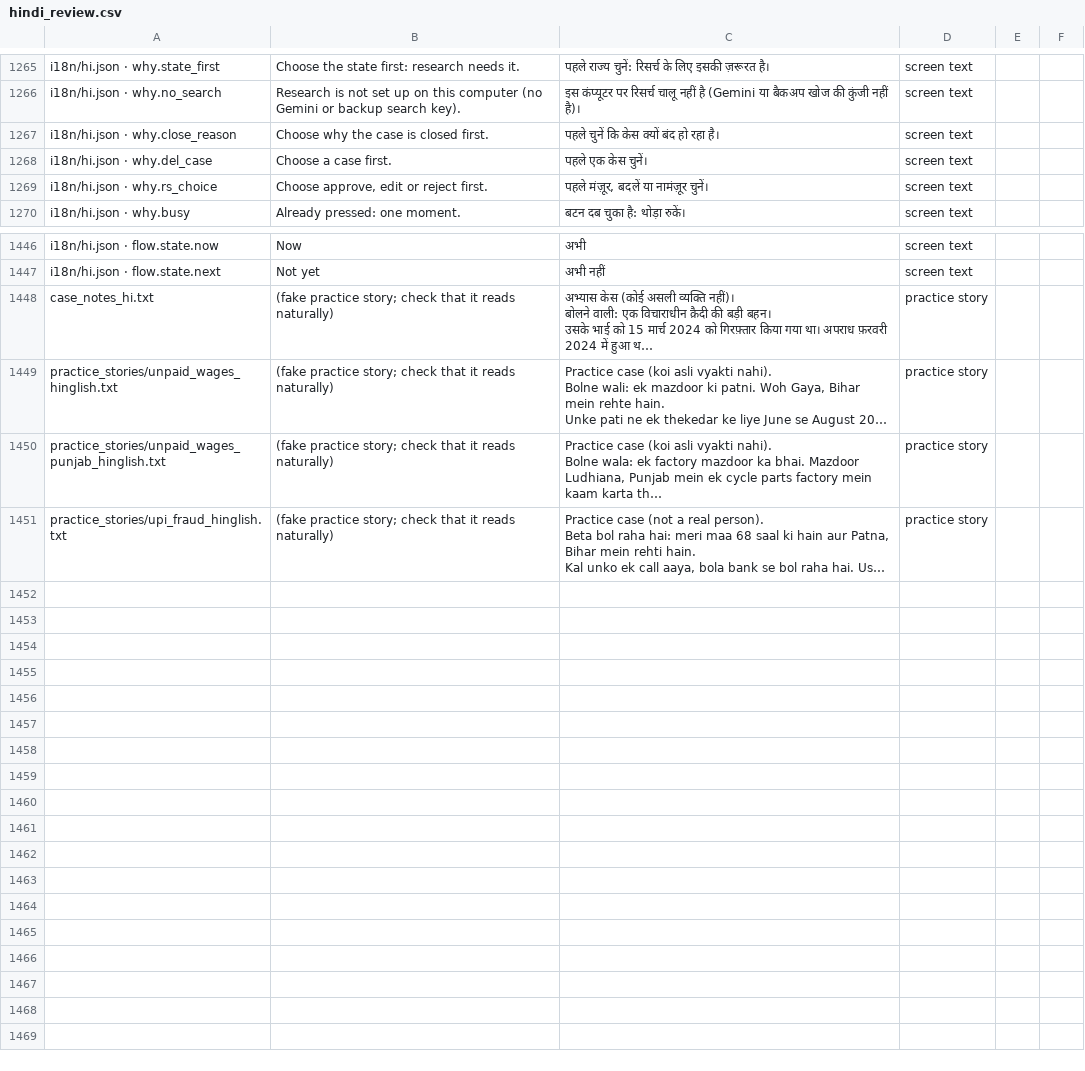
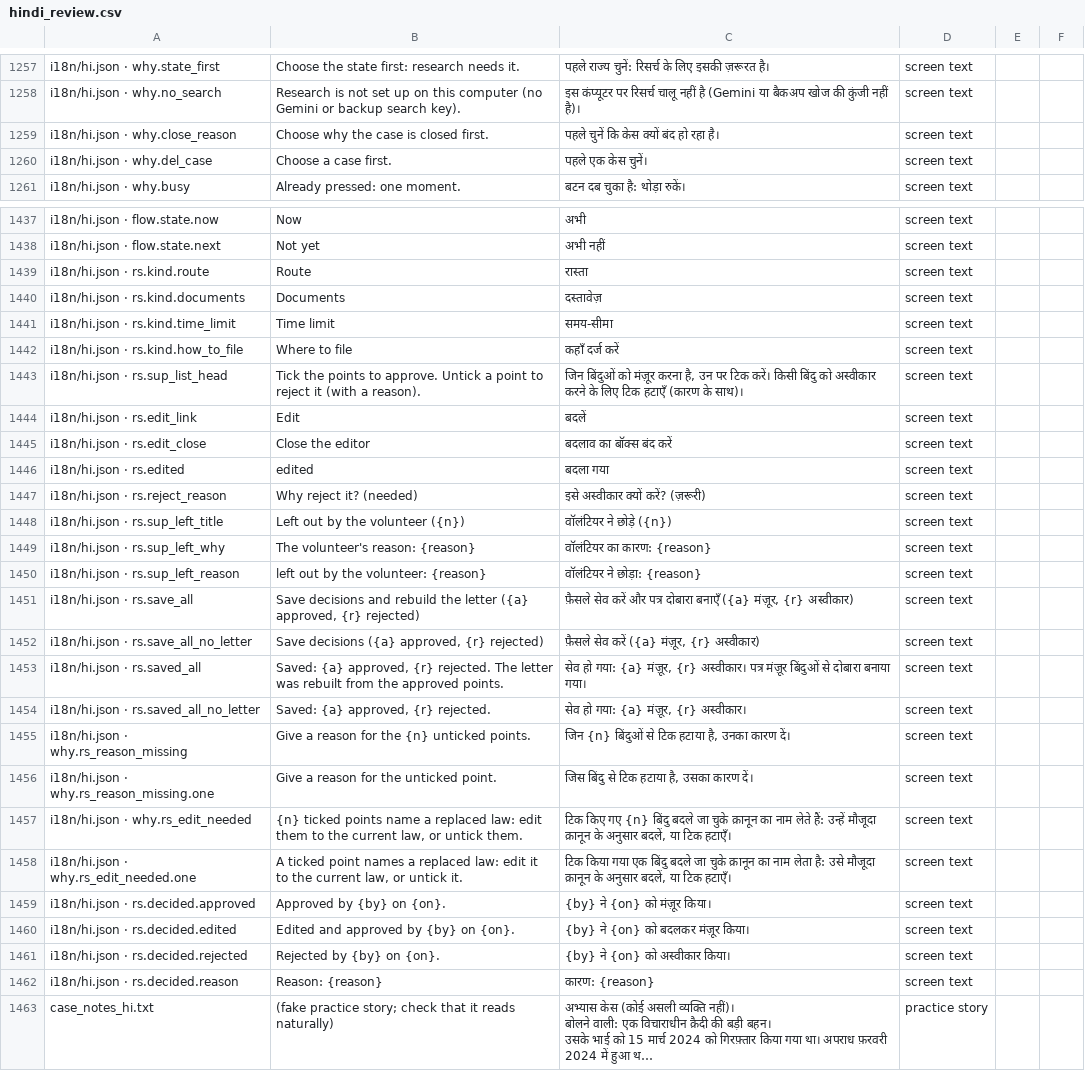
Before and after one commit to aspirantarushi/agent-raahi, a CSV file: docs/hindi_review.csv, drawn as a sheet; only a part is shown, gaps mark what is left out; the shorter side is filled out with more unchanged rows; long unchanged cells end in …; removed rows and columns are numbered as before the commit, all else as after; the diff covers the shown part only; the diff names each change by its address in the sheet, - before the commit and + after, or states it on an @@ line.

```diff
--- a/docs/hindi_review.csv
+++ b/docs/hindi_review.csv
-row 1269: i18n/hi.json · why.rs_choice | Choose approve, edit or reject first. | पहले मंज़ूर, बदलें या नामंज़ूर चुनें। | screen text
+row 1439: i18n/hi.json · rs.kind.route | Route | रास्ता | screen text
+row 1440: i18n/hi.json · rs.kind.documents | Documents | दस्तावेज़ | screen text
+row 1441: i18n/hi.json · rs.kind.time_limit | Time limit | समय-सीमा | screen text
+row 1442: i18n/hi.json · rs.kind.how_to_file | Where to file | कहाँ दर्ज करें | screen text
+row 1443: i18n/hi.json · rs.sup_list_head | Tick the points to approve. Untick a point to reject it (with a reason). | जिन बिंदुओं को मंज़ूर करना है, उन पर टिक करें। किसी बिंदु को अस्वीकार करने के लिए टिक हटाएँ (कारण के साथ)। | screen text
+row 1444: i18n/hi.json · rs.edit_link | Edit | बदलें | screen text
+row 1445: i18n/hi.json · rs.edit_close | Close the editor | बदलाव का बॉक्स बंद करें | screen text
+row 1446: i18n/hi.json · rs.edited | edited | बदला गया | screen text
+row 1447: i18n/hi.json · rs.reject_reason | Why reject it? (needed) | इसे अस्वीकार क्यों करें? (ज़रूरी) | screen text
+row 1448: i18n/hi.json · rs.sup_left_title | Left out by the volunteer ({n}) | वॉलंटियर ने छोड़े ({n}) | screen text
+row 1449: i18n/hi.json · rs.sup_left_why | The volunteer's reason: {reason} | वॉलंटियर का कारण: {reason} | screen text
+row 1450: i18n/hi.json · rs.sup_left_reason | left out by the volunteer: {reason} | वॉलंटियर ने छोड़ा: {reason} | screen text
+row 1451: i18n/hi.json · rs.save_all | Save decisions and rebuild the letter ({a} approved, {r} rejected) | फ़ैसले सेव करें और पत्र दोबारा बनाएँ ({a} मंज़ूर, {r} अस्वीकार) | screen text
+row 1452: i18n/hi.json · rs.save_all_no_letter | Save decisions ({a} approved, {r} rejected) | फ़ैसले सेव करें ({a} मंज़ूर, {r} अस्वीकार) | screen text
+row 1453: i18n/hi.json · rs.saved_all | Saved: {a} approved, {r} rejected. The letter was rebuilt from the approved points. | सेव हो गया: {a} मंज़ूर, {r} अस्वीकार। पत्र मंज़ूर बिंदुओं से दोबारा बनाया गया। | screen text
+row 1454: i18n/hi.json · rs.saved_all_no_letter | Saved: {a} approved, {r} rejected. | सेव हो गया: {a} मंज़ूर, {r} अस्वीकार। | screen text
+row 1455: i18n/hi.json · why.rs_reason_missing | Give a reason for the {n} unticked points. | जिन {n} बिंदुओं से टिक हटाया है, उनका कारण दें। | screen text
+row 1456: i18n/hi.json · why.rs_reason_missing.one | Give a reason for the unticked point. | जिस बिंदु से टिक हटाया है, उसका कारण दें। | screen text
+row 1457: i18n/hi.json · why.rs_edit_needed | {n} ticked points name a replaced law: edit them to the current law, or untick them. | टिक किए गए {n} बिंदु बदले जा चुके क़ानून का नाम लेते हैं: उन्हें मौजूदा क़ानून के अनुसार बदलें, या टिक हटाएँ। | screen text
+row 1458: i18n/hi.json · why.rs_edit_needed.one | A ticked point names a replaced law: edit it to the current law, or untick it. | टिक किया गया एक बिंदु बदले जा चुके क़ानून का नाम लेता है: उसे मौजूदा क़ानून के अनुसार बदलें, या टिक हटाएँ। | screen text
+row 1459: i18n/hi.json · rs.decided.approved | Approved by {by} on {on}. | {by} ने {on} को मंज़ूर किया। | screen text
+row 1460: i18n/hi.json · rs.decided.edited | Edited and approved by {by} on {on}. | {by} ने {on} को बदलकर मंज़ूर किया। | screen text
+row 1461: i18n/hi.json · rs.decided.rejected | Rejected by {by} on {on}. | {by} ने {on} को अस्वीकार किया। | screen text
+row 1462: i18n/hi.json · rs.decided.reason | Reason: {reason} | कारण: {reason} | screen text
```
Also changed, not shown: 8 removed rows and 4 edited cells elsewhere in this file, 10 other files.
